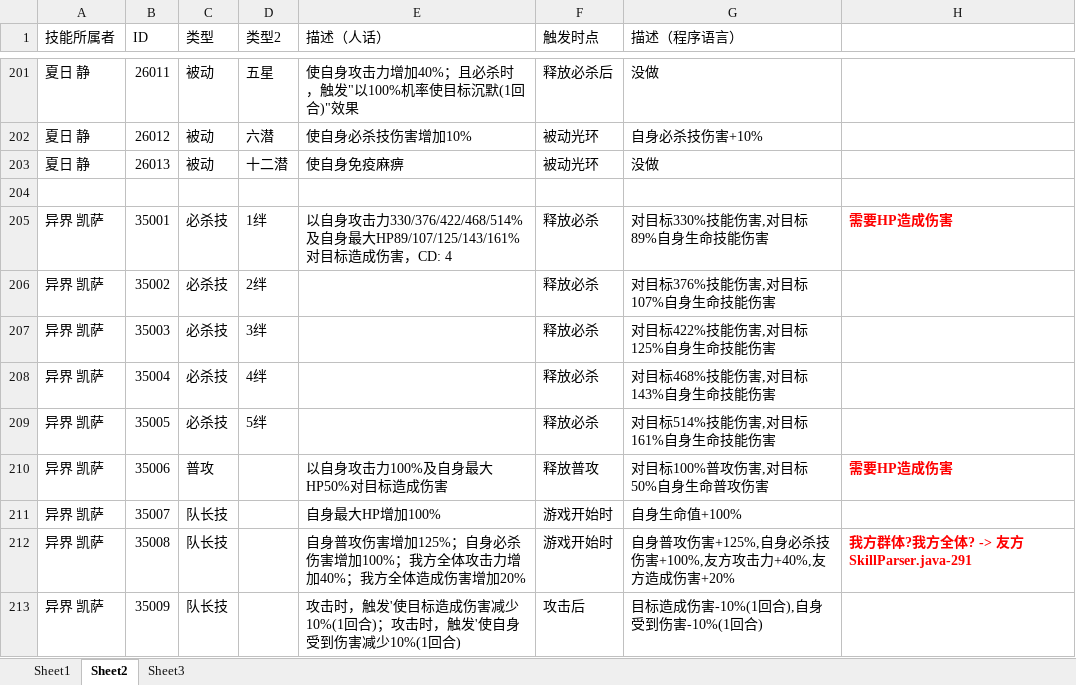
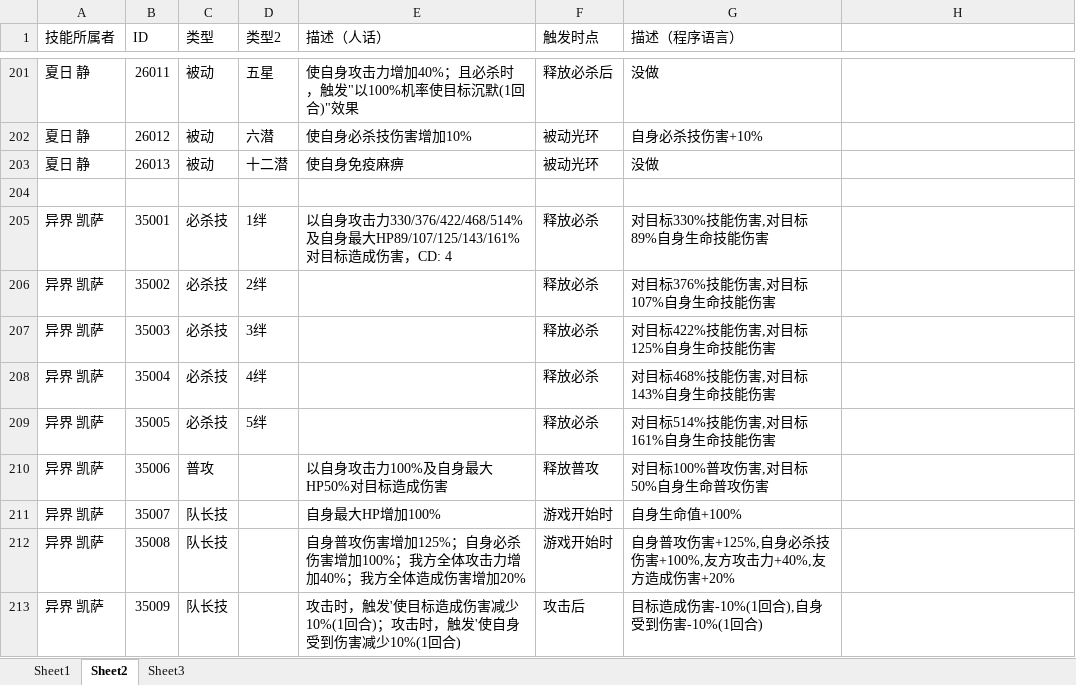
Before and after one commit to RShock/fumaSim, an Excel workbook: src/main/resources/角色技能资料.xlsx, sheet Sheet2, drawn as a sheet; only a part is shown, gaps mark what is left out; values as stored, in another font and other column widths than the file's, no borders; conditional formats not drawn; the diff covers the shown part only; the diff names each change by its address in the sheet, - before the commit and + after, or states it on an @@ line.

Commit message:
feat: 完善 异界_凯萨 & 花嫁_撒旦

```diff
--- a/src/main/resources/角色技能资料.xlsx (sheet Sheet2)
+++ b/src/main/resources/角色技能资料.xlsx (sheet Sheet2)
-H205: 需要HP造成伤害
+H205: (empty)
-H210: 需要HP造成伤害
+H210: (empty)
-H212: 我方群体?我方全体? -> 友方 SkillParser.java-291
+H212: (empty)
```
Also changed, not shown: 14 edited cells elsewhere in this sheet, charts or pictures.
